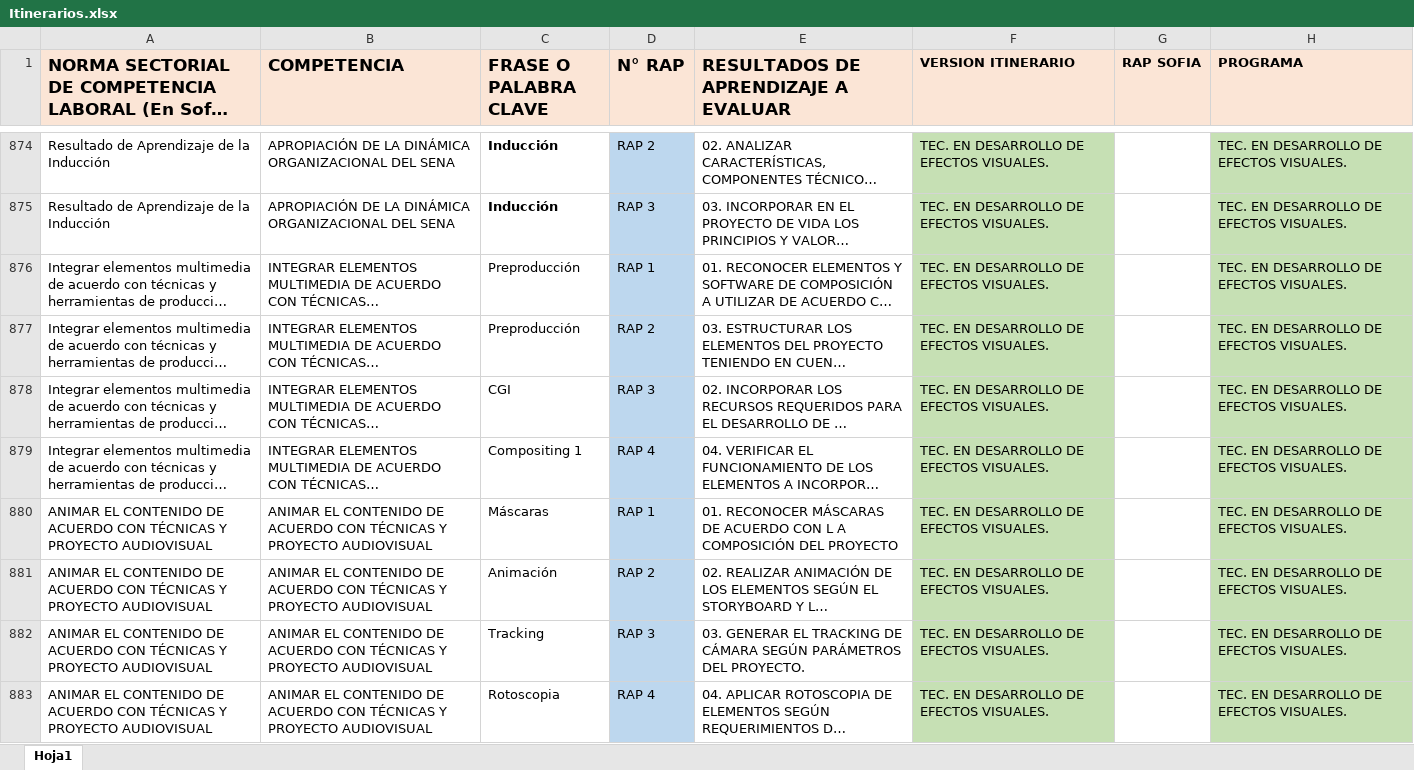
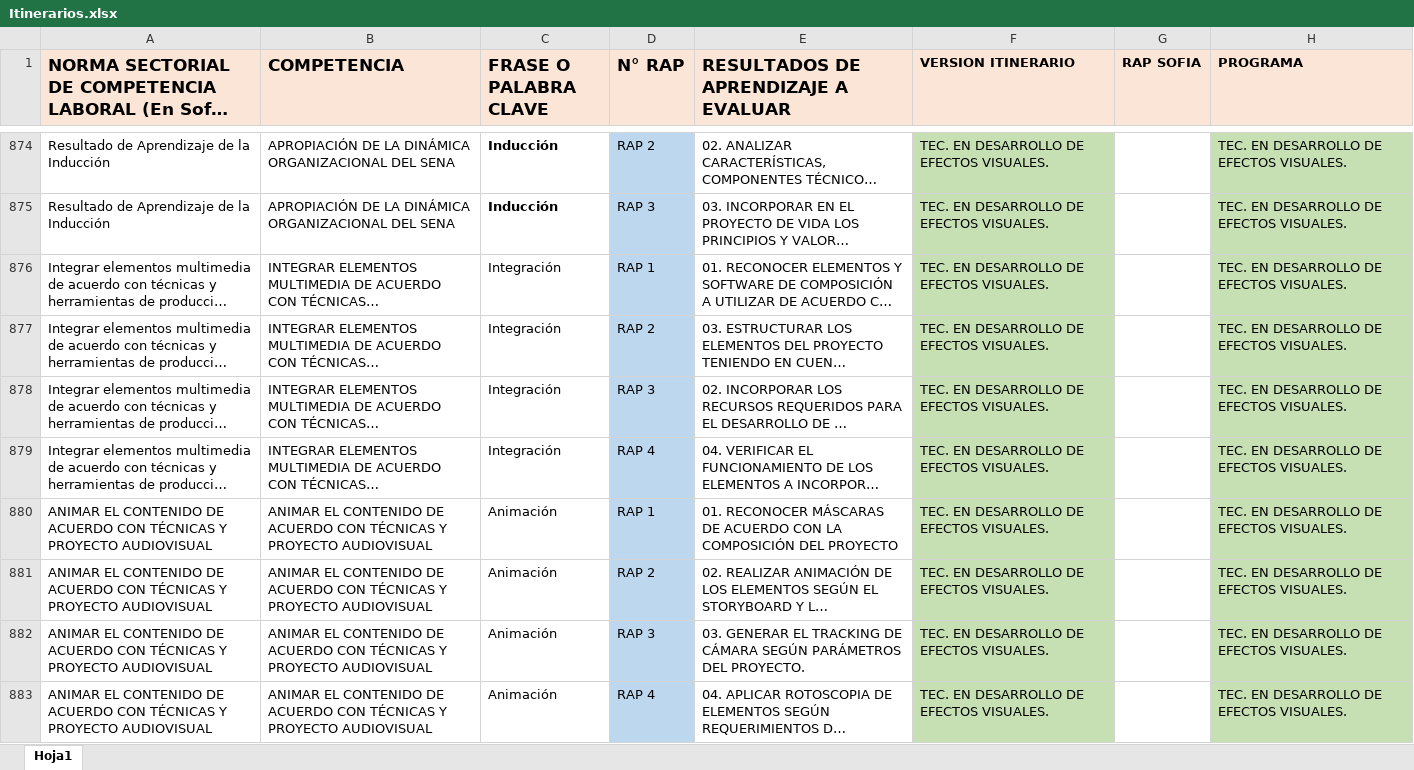
Before and after one commit to ingdanielbs/schedule, an Excel workbook: static/Itinerarios.xlsx, sheet Hoja1, drawn as a sheet; only a part is shown, gaps mark what is left out; long unchanged cells end in …; values as stored, in another font and other column widths than the file's, no borders; the diff covers the shown part only; the diff names each change by its address in the sheet, - before the commit and + after, or states it on an @@ line.

```diff
--- a/static/Itinerarios.xlsx (sheet Hoja1)
+++ b/static/Itinerarios.xlsx (sheet Hoja1)
-C876:C877 (FRASE O PALABRA CLAVE): Preproducción
+C876:C877 (FRASE O PALABRA CLAVE): Integración
-C878 (FRASE O PALABRA CLAVE): CGI
+C878 (FRASE O PALABRA CLAVE): Integración
-C879 (FRASE O PALABRA CLAVE): Compositing 1
+C879 (FRASE O PALABRA CLAVE): Integración
-C880 (FRASE O PALABRA CLAVE): Máscaras
+C880 (FRASE O PALABRA CLAVE): Animación
-E880: …ACUERDO CON L A COMPOSICIÓN DEL…
+E880: …ACUERDO CON LA COMPOSICIÓN DEL…
-C882 (FRASE O PALABRA CLAVE): Tracking
+C882 (FRASE O PALABRA CLAVE): Animación
-C883 (FRASE O PALABRA CLAVE): Rotoscopia
+C883 (FRASE O PALABRA CLAVE): Animación
```
Also changed, not shown: 64 edited cells elsewhere in this sheet.
